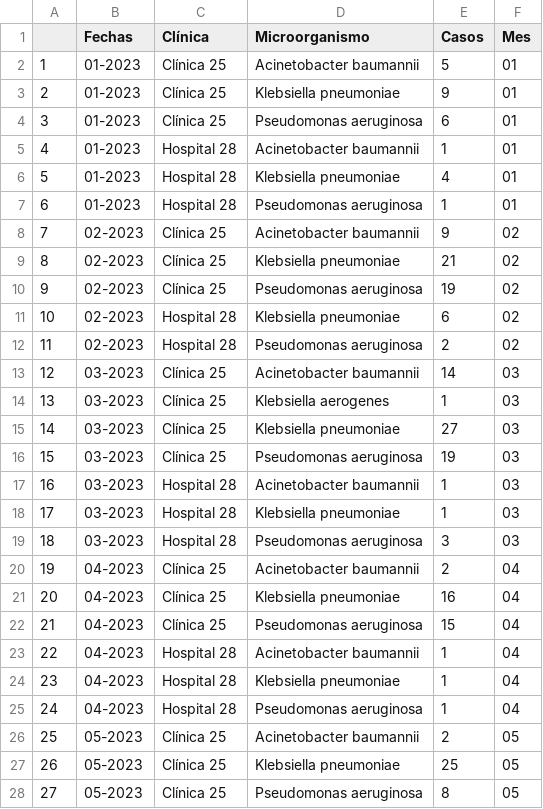
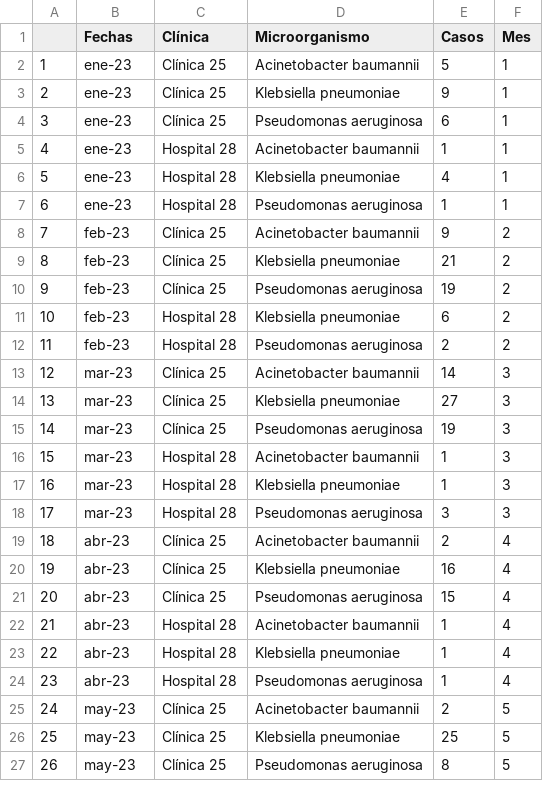
Before and after one commit to IIRamII/NosocomialesMexico, a CSV file: data/MOxFechas.csv, drawn as a sheet; only a part is shown; removed rows and columns are numbered as before the commit, all else as after; the diff covers the shown part only; the diff names each change by its address in the sheet, - before the commit and + after, or states it on an @@ line.

Commit message:
Add files via upload

```diff
--- a/data/MOxFechas.csv
+++ b/data/MOxFechas.csv
-B2:B7 (Fechas): 01-2023
+B2:B7 (Fechas): ene-23
-F2:F7 (Mes): 01
+F2:F7 (Mes): 1
-B8:B12 (Fechas): 02-2023
+B8:B12 (Fechas): feb-23
-F8:F12 (Mes): 02
+F8:F12 (Mes): 2
-B13 (Fechas): 03-2023
+B13 (Fechas): mar-23
-F13 (Mes): 03
+F13 (Mes): 3
-row 14: 13 | 03-2023 | Clínica 25 | Klebsiella aerogenes | 1 | 03
@@ column A renumbered from row 14 down @@
-B14:B18 (Fechas): 03-2023
+B14:B18 (Fechas): mar-23
-F14:F18 (Mes): 03
+F14:F18 (Mes): 3
-B19:B24 (Fechas): 04-2023
+B19:B24 (Fechas): abr-23
-F19:F24 (Mes): 04
+F19:F24 (Mes): 4
-B25:B27 (Fechas): 05-2023
+B25:B27 (Fechas): may-23
-F25:F27 (Mes): 05
+F25:F27 (Mes): 5
```
Also changed, not shown: 4 edited cells elsewhere in this file.
